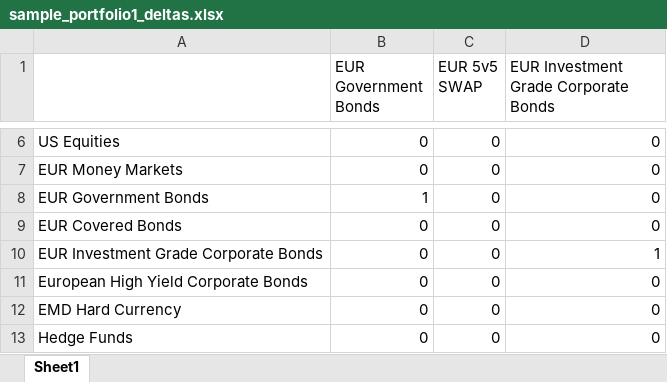
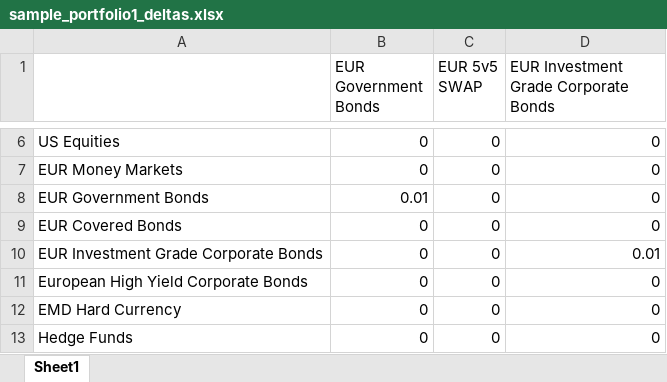
Before and after one commit to christiansegercrantz/entropy-poolin, an Excel workbook: entropy_pooling/sample_portfolio1_deltas.xlsx, sheet Sheet1, drawn as a sheet; only a part is shown, gaps mark what is left out; values as stored, in another font and other column widths than the file's, no borders; the diff names each change by its address in the sheet, - before the commit and + after, or states it on an @@ line.

```diff
--- a/entropy_pooling/sample_portfolio1_deltas.xlsx (sheet Sheet1)
+++ b/entropy_pooling/sample_portfolio1_deltas.xlsx (sheet Sheet1)
-B8 (EUR Government Bonds): 1
+B8 (EUR Government Bonds): 0.01
-D10: 1
+D10: 0.01
```
Also changed, not shown: data.xlsx, 1 other file.
